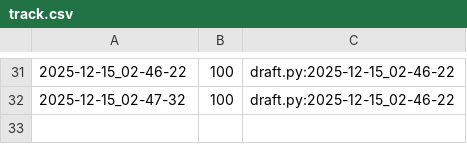
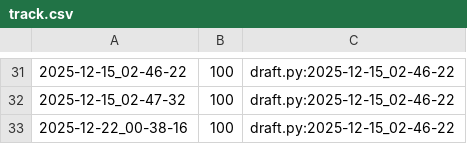
Before and after one commit to qxcode-course/poo-rc-bloco-e-RaiVitorianoNogueira, a CSV file: tasks/.tko/track/poo@estacionamento/track.csv, drawn as a sheet; only a part is shown, gaps mark what is left out.

```diff
--- a/tasks/.tko/track/poo@estacionamento/track.csv
+++ b/tasks/.tko/track/poo@estacionamento/track.csv
@@ -32 +32,2 @@
 2025-12-15_02-47-32,100,draft.py:2025-12-15_02-46-22
+2025-12-22_00-38-16,100,draft.py:2025-12-15_02-46-22
```
Also changed, not shown: tasks/.tko/track/poo@shapes/track.csv, 5 other files.
